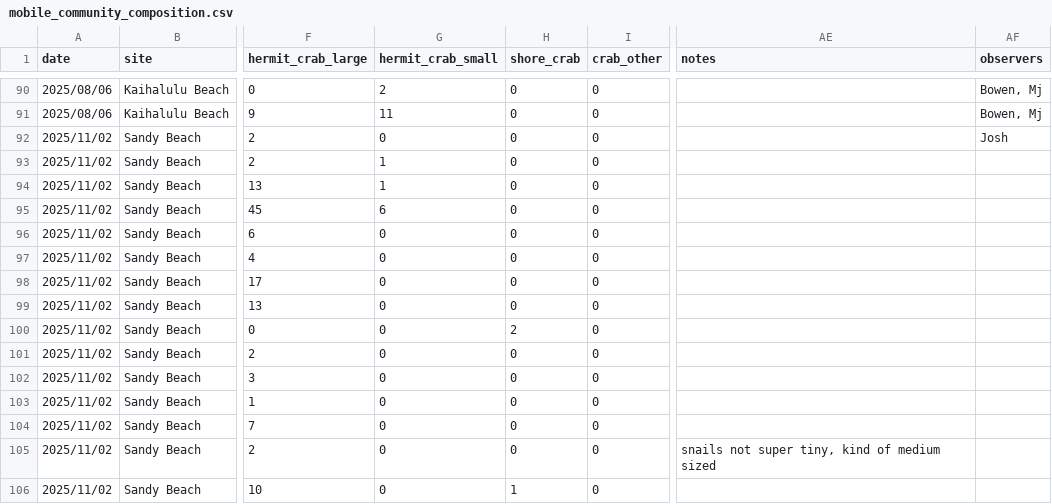
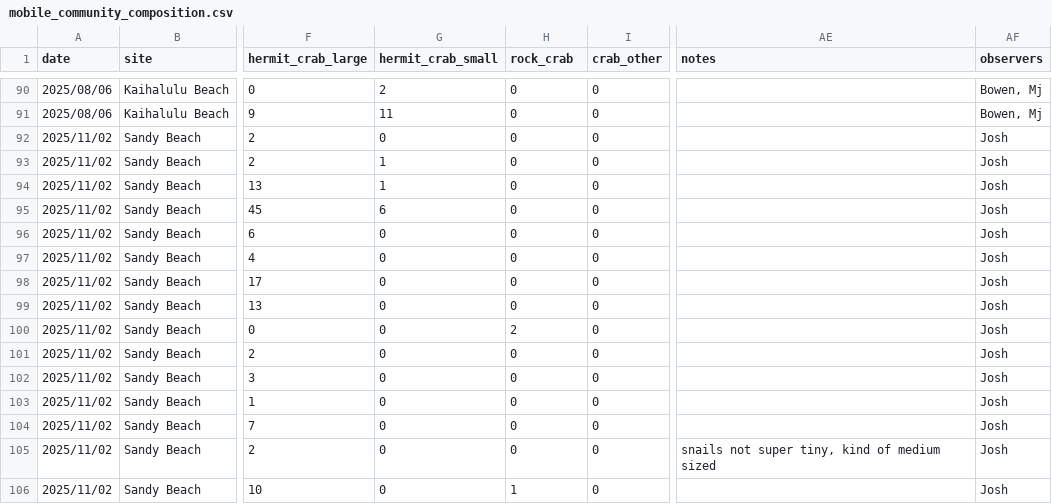
Before and after one commit to micachapuis/HawaiiTidepools, a CSV file: Data/mobile_community_composition.csv, drawn as a sheet; only a part is shown, gaps mark what is left out; the diff names each change by its address in the sheet, - before the commit and + after, or states it on an @@ line.

```diff
--- a/Data/mobile_community_composition.csv
+++ b/Data/mobile_community_composition.csv
-H1: shore_crab
+H1: rock_crab
-AF93:AF106 (observers): (empty)
+AF93:AF106 (observers): Josh
```
Also changed, not shown: Data/comm_comp_summary.csv, Data/community_composition_categories.csv, 10 other files.
